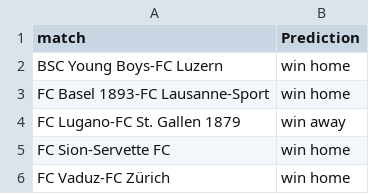
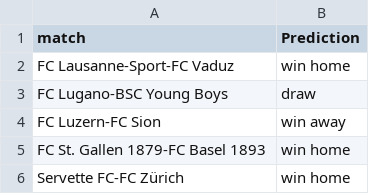
Before and after one commit to awp-finanznachrichten/predictions, a CSV file: Output/predictions_SwissFootyBot.csv, drawn as a sheet.

```diff
--- a/Output/predictions_SwissFootyBot.csv
+++ b/Output/predictions_SwissFootyBot.csv
@@ -1,6 +1,6 @@
 "match","Prediction"
-"BSC Young Boys-FC Luzern","win home"
-"FC Basel 1893-FC Lausanne-Sport","win home"
-"FC Lugano-FC St. Gallen 1879","win away"
-"FC Sion-Servette FC","win home"
-"FC Vaduz-FC Zürich","win home"
+"FC Lausanne-Sport-FC Vaduz","win home"
+"FC Lugano-BSC Young Boys","draw"
+"FC Luzern-FC Sion","win away"
+"FC St. Gallen 1879-FC Basel 1893","win home"
+"Servette FC-FC Zürich","win home"
```
Also changed, not shown: BeatTheRobot/Beat the robot - Round 5 (Antworten) - Formularantworten 1.csv, Output/HallOfFame_BeatTheRobot.csv, 10 other files.
